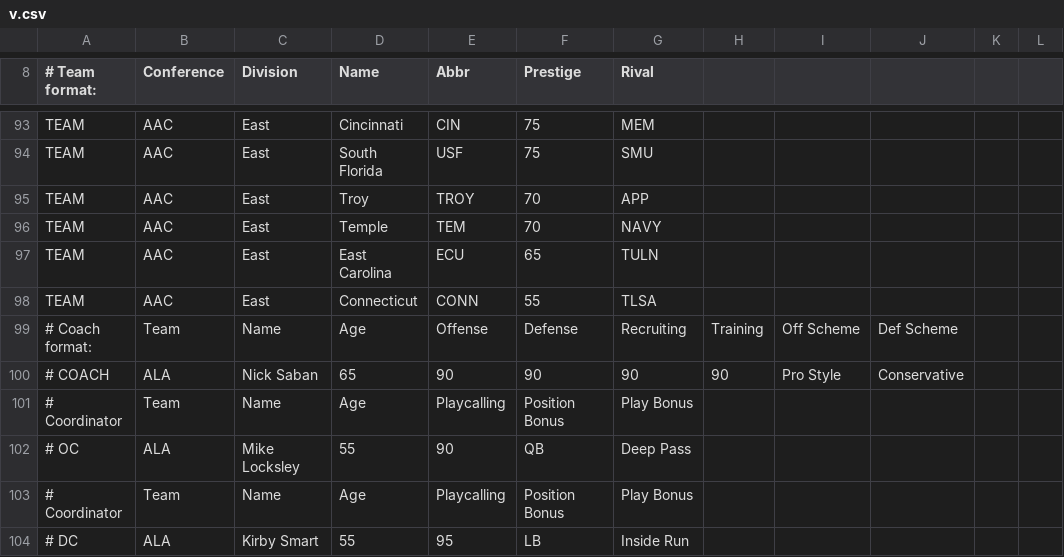
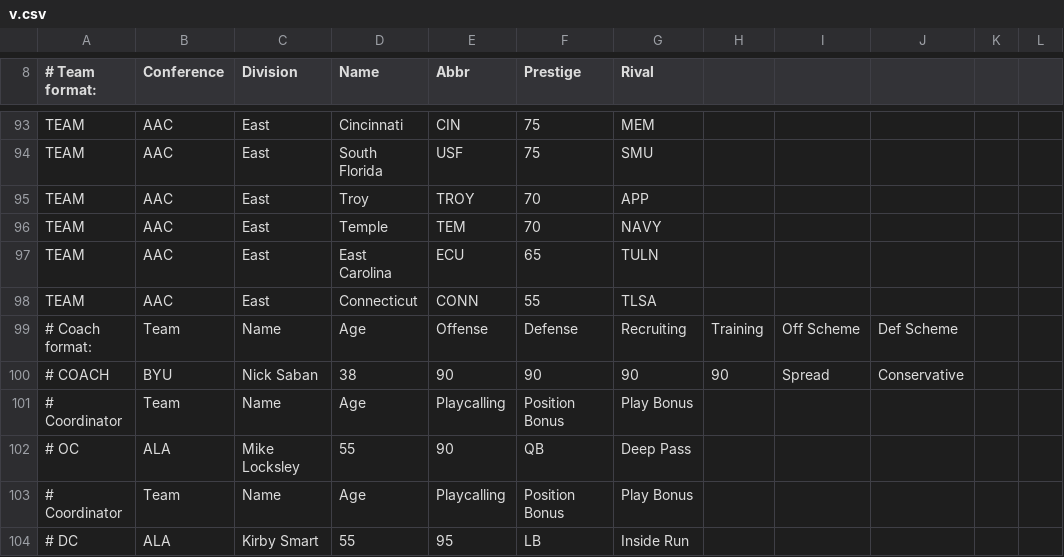
Before and after one commit to SamiAljamal/SJ_Test_Site, a CSV file: v.csv, drawn as a sheet; only a part is shown, gaps mark what is left out; the diff names each change by its address in the sheet, - before the commit and + after, or states it on an @@ line.

Commit message:
Update v.csv

```diff
--- a/v.csv
+++ b/v.csv
-B100 (Conference): ALA
+B100 (Conference): BYU
-D100 (Name): 65
+D100 (Name): 38
-I100: Pro Style
+I100: Spread
```
